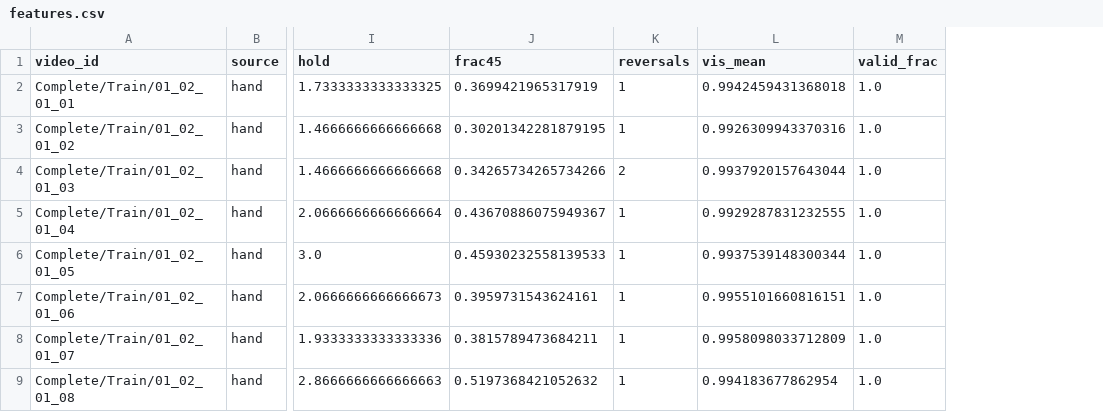
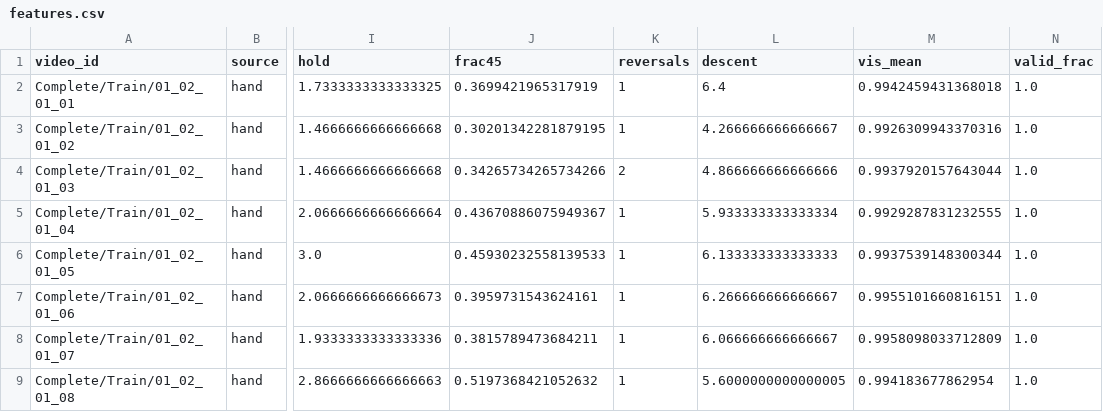
Before and after one commit to Dynam1iX/seriq, a CSV file: ml/out/features.csv, drawn as a sheet; only a part is shown, gaps mark what is left out; the diff names each change by its address in the sheet, - before the commit and + after, or states it on an @@ line.

```diff
--- a/ml/out/features.csv
+++ b/ml/out/features.csv
+column L (descent), rows 2-9: 6.4 | 4.266666666666667 | 4.866666666666666 | 5.933333333333334 | 6.133333333333333 | 6.266666666666667 | 6.066666666666667 | 5.6000000000000005
```
Also changed, not shown: 9 other files.
